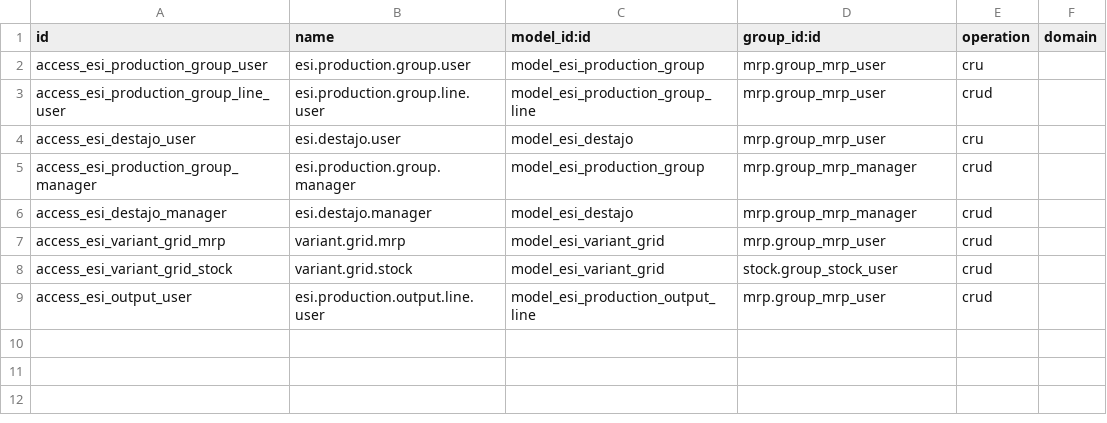
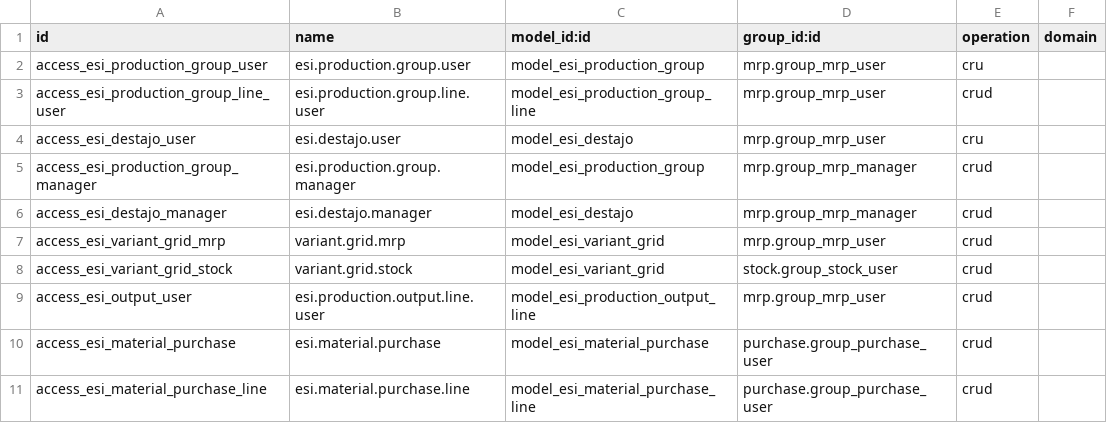
Before and after one commit to henrypaco2100/EsiOdoo20, a CSV file: esi_calzados_v20/security/ir.access.csv, drawn as a sheet.

```diff
--- a/esi_calzados_v20/security/ir.access.csv
+++ b/esi_calzados_v20/security/ir.access.csv
@@ -9 +9,3 @@ access_esi_variant_grid_stock,variant.grid.stock,model_esi_variant_grid,stock.gr
 access_esi_output_user,esi.production.output.line.user,model_esi_production_output_line,mrp.group_mrp_user,crud,
+access_esi_material_purchase,esi.material.purchase,model_esi_material_purchase,purchase.group_purchase_user,crud,
+access_esi_material_purchase_line,esi.material.purchase.line,model_esi_material_purchase_line,purchase.group_purchase_user,crud,
```
Also changed, not shown: 10 other files.
